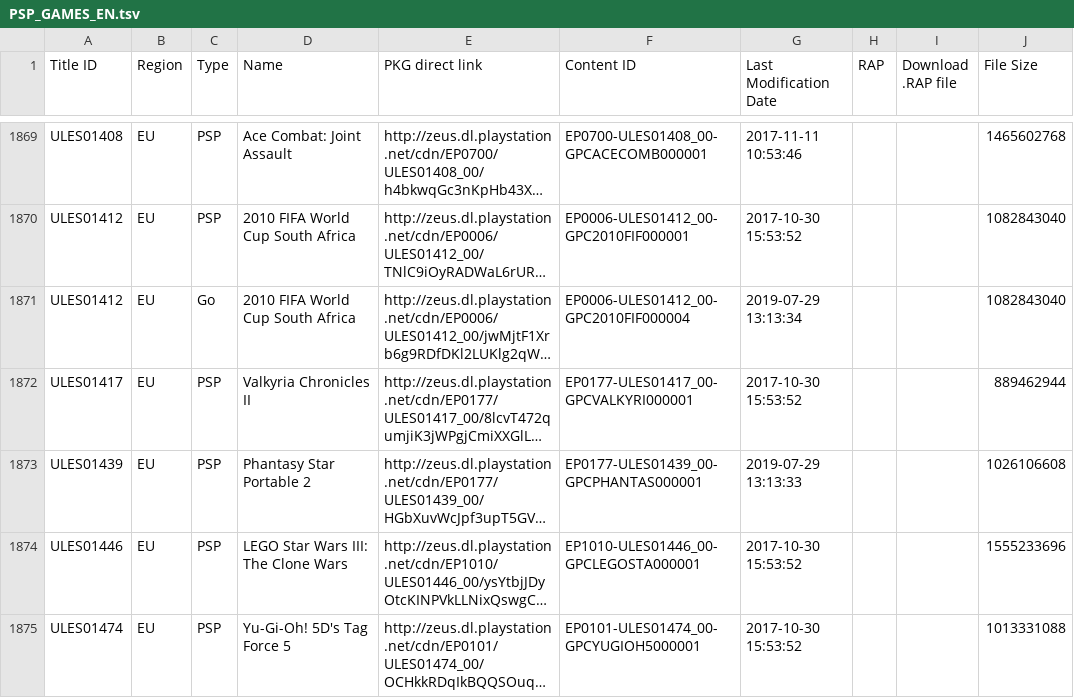
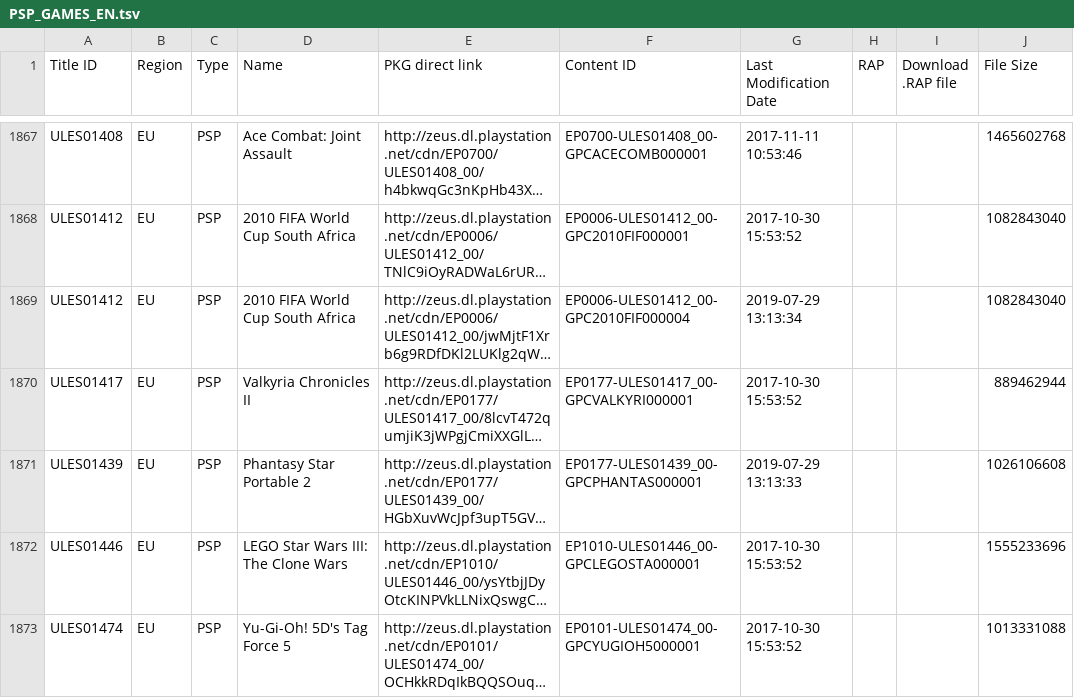
Before and after one commit to nulllpoint/NPS_Chinese_Version, a TSV file: PSP_GAMES_EN.tsv, drawn as a sheet; only a part is shown, gaps mark what is left out; long unchanged cells end in …; addresses are those after the commit; the diff covers the shown part only; the diff names each change by its address in the sheet, - before the commit and + after, or states it on an @@ line.

```diff
--- a/PSP_GAMES_EN.tsv
+++ b/PSP_GAMES_EN.tsv
-C1869 (Type): Go
+C1869 (Type): PSP
```
Also changed, not shown: 5 removed rows and 2 edited cells elsewhere in this file, PSP_GAMES_SC.tsv, PSV_UPDATES.tsv, 3 other files.
